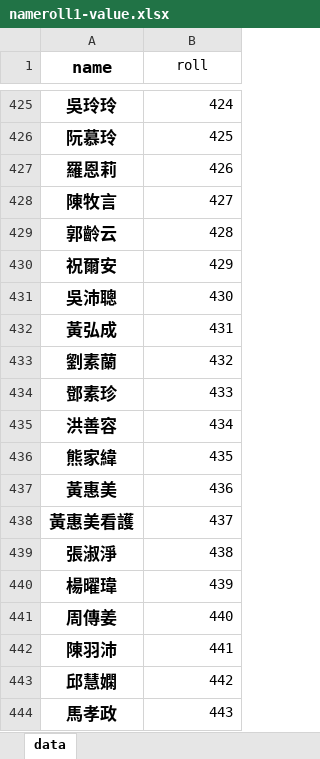
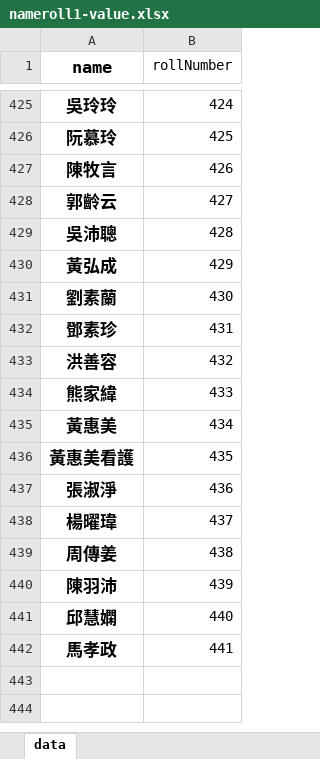
Before and after one commit to mintetang/web-projects, an Excel workbook: test-site/nameroll1-value.xlsx, sheet data, drawn as a sheet; only a part is shown, gaps mark what is left out; values as stored, in another font and other column widths than the file's, no borders; removed rows and columns are numbered as before the commit, all else as after; the diff names each change by its address in the sheet, - before the commit and + after, or states it on an @@ line.

```diff
--- a/test-site/nameroll1-value.xlsx (sheet data)
+++ b/test-site/nameroll1-value.xlsx (sheet data)
-B1: roll
+B1: rollNumber
-row 427: 羅恩莉 | 426
-B427 (rollNumber): 427
+B427 (rollNumber): 426
-B428 (rollNumber): 428
+B428 (rollNumber): 427
-row 430: 祝爾安 | 429
-B429 (rollNumber): 430
+B429 (rollNumber): 428
-B430 (rollNumber): 431
+B430 (rollNumber): 429
-B431 (rollNumber): 432
+B431 (rollNumber): 430
-B432 (rollNumber): 433
+B432 (rollNumber): 431
-B433 (rollNumber): 434
+B433 (rollNumber): 432
-B434 (rollNumber): 435
+B434 (rollNumber): 433
-B435 (rollNumber): 436
+B435 (rollNumber): 434
-B436 (rollNumber): 437
+B436 (rollNumber): 435
-B437 (rollNumber): 438
+B437 (rollNumber): 436
-B438 (rollNumber): 439
+B438 (rollNumber): 437
-B439 (rollNumber): 440
+B439 (rollNumber): 438
-B440 (rollNumber): 441
+B440 (rollNumber): 439
-B441 (rollNumber): 442
+B441 (rollNumber): 440
-B442 (rollNumber): 443
+B442 (rollNumber): 441
```
Also changed, not shown: test-site/2025主日點名表0108.xlsx, test-site/nameroll1.xlsx, 1 other file.
